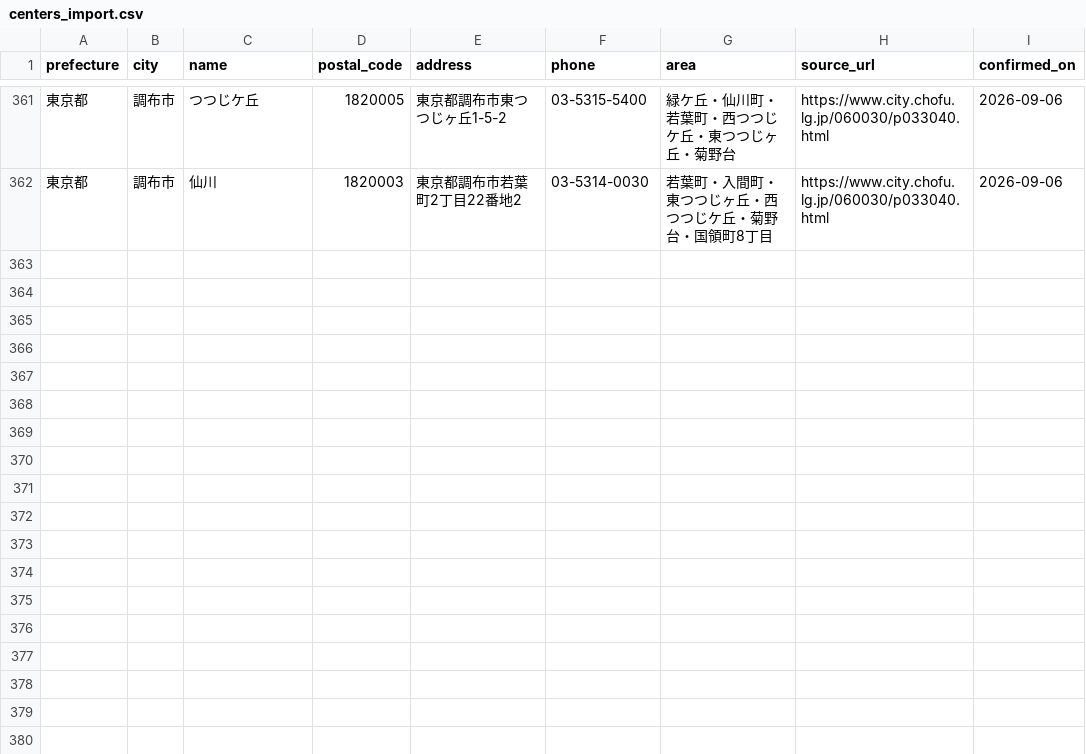
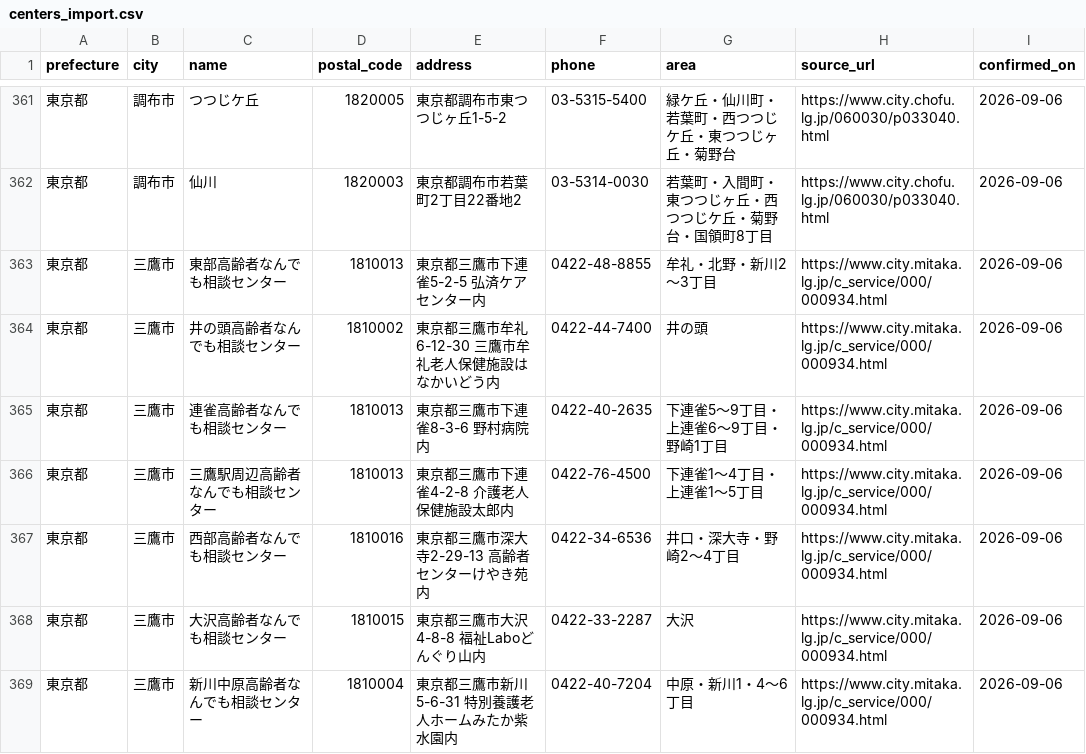
Before and after one commit to shuumeg/holly-village-app, a CSV file: data/centers_import.csv, drawn as a sheet; only a part is shown, gaps mark what is left out; the diff names each change by its address in the sheet, - before the commit and + after, or states it on an @@ line.

```diff
--- a/data/centers_import.csv
+++ b/data/centers_import.csv
+row 363: 東京都 | 三鷹市 | 東部高齢者なんでも相談センター | 1810013 | 東京都三鷹市下連雀5-2-5 弘済ケアセンター内 | 0422-48-8855 | 牟礼・北野・新川2～3丁目 | https://www.city.mitaka.lg.jp/c_service/000/000934.html | 2026-09-06
+row 364: 東京都 | 三鷹市 | 井の頭高齢者なんでも相談センター | 1810002 | 東京都三鷹市牟礼6-12-30 三鷹市牟礼老人保健施設はなかいどう内 | 0422-44-7400 | 井の頭 | https://www.city.mitaka.lg.jp/c_service/000/000934.html | 2026-09-06
+row 365: 東京都 | 三鷹市 | 連雀高齢者なんでも相談センター | 1810013 | 東京都三鷹市下連雀8-3-6 野村病院内 | 0422-40-2635 | 下連雀5～9丁目・上連雀6～9丁目・野崎1丁目 | https://www.city.mitaka.lg.jp/c_service/000/000934.html | 2026-09-06
+row 366: 東京都 | 三鷹市 | 三鷹駅周辺高齢者なんでも相談センター | 1810013 | 東京都三鷹市下連雀4-2-8 介護老人保健施設太郎内 | 0422-76-4500 | 下連雀1～4丁目・上連雀1～5丁目 | https://www.city.mitaka.lg.jp/c_service/000/000934.html | 2026-09-06
+row 367: 東京都 | 三鷹市 | 西部高齢者なんでも相談センター | 1810016 | 東京都三鷹市深大寺2-29-13 高齢者センターけやき苑内 | 0422-34-6536 | 井口・深大寺・野崎2～4丁目 | https://www.city.mitaka.lg.jp/c_service/000/000934.html | 2026-09-06
+row 368: 東京都 | 三鷹市 | 大沢高齢者なんでも相談センター | 1810015 | 東京都三鷹市大沢4-8-8 福祉Laboどんぐり山内 | 0422-33-2287 | 大沢 | https://www.city.mitaka.lg.jp/c_service/000/000934.html | 2026-09-06
+row 369: 東京都 | 三鷹市 | 新川中原高齢者なんでも相談センター | 1810004 | 東京都三鷹市新川5-6-31 特別養護老人ホームみたか紫水園内 | 0422-40-7204 | 中原・新川1・4～6丁目 | https://www.city.mitaka.lg.jp/c_service/000/000934.html | 2026-09-06
```
Also changed, not shown: data/centers.csv.
